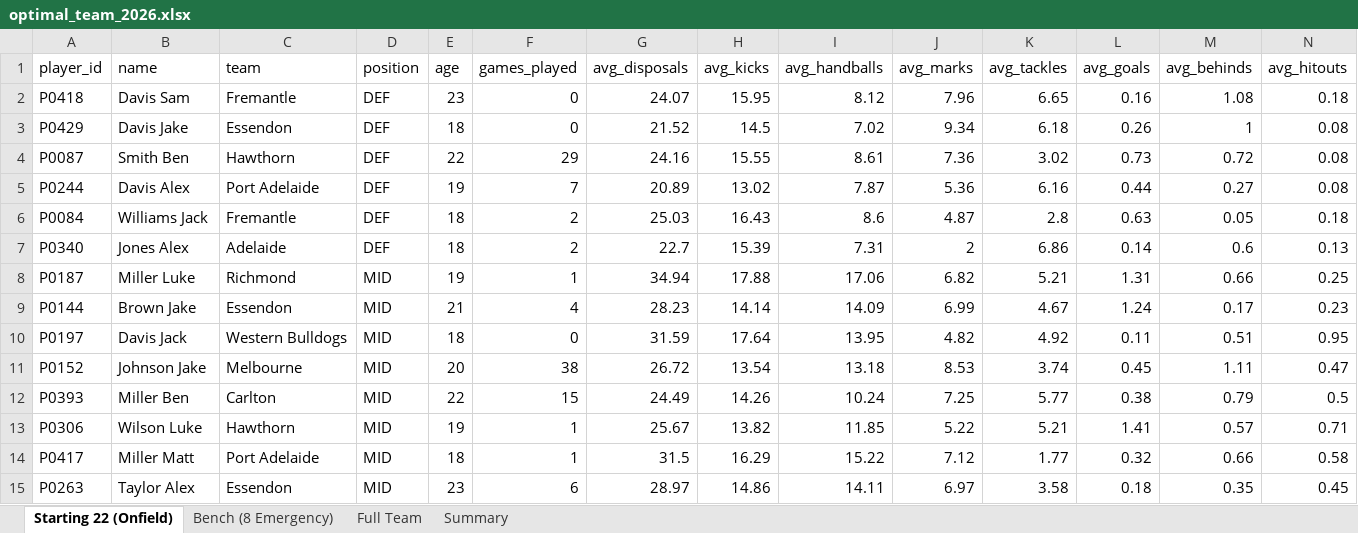
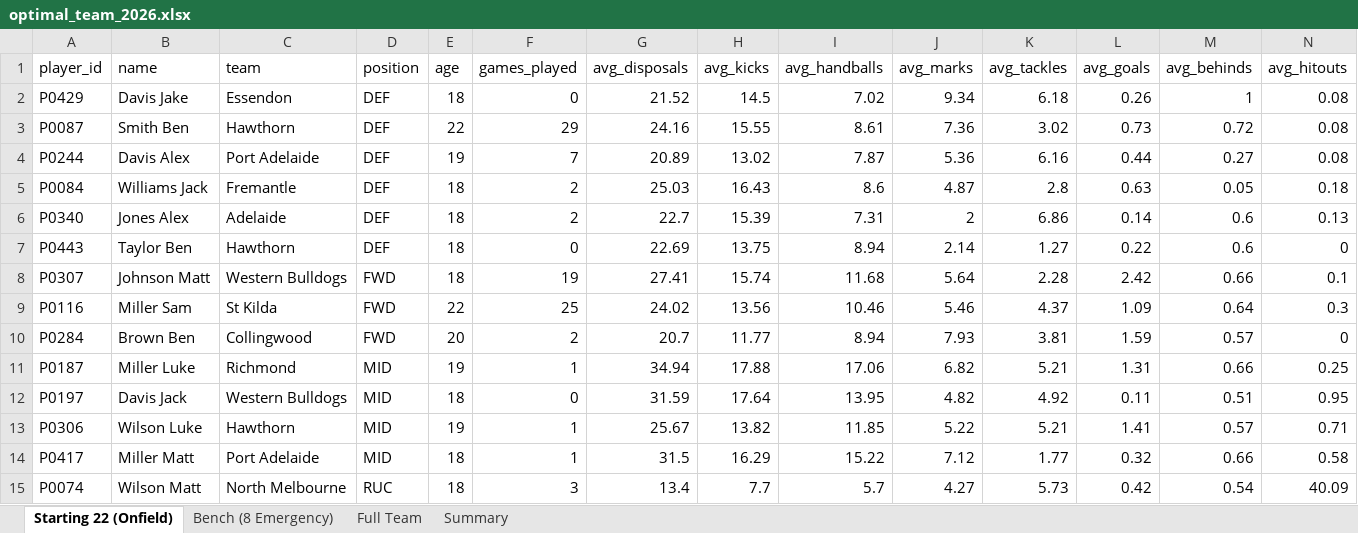
Before and after one commit to KingSoft69/Supercoach2026V2, an Excel workbook: optimal_team_2026.xlsx, sheet Starting 22 (Onfield), drawn as a sheet; only a part is shown; values as stored, in another font and other column widths than the file's, no borders; removed rows and columns are numbered as before the commit, all else as after; rows hold the shown columns only; the diff names each change by its address in the sheet, - before the commit and + after, or states it on an @@ line.

```diff
--- a/optimal_team_2026.xlsx (sheet Starting 22 (Onfield))
+++ b/optimal_team_2026.xlsx (sheet Starting 22 (Onfield))
-row 2: P0418 | Davis Sam | Fremantle | DEF | 23 | 0 | 24.07 | 15.95 | 8.12 | 7.96 | 6.65 | 0.16 | 1.08 | 0.18
+row 7: P0443 | Taylor Ben | Hawthorn | DEF | 18 | 0 | 22.69 | 13.75 | 8.94 | 2.14 | 1.27 | 0.22 | 0.6 | 0
+row 8: P0307 | Johnson Matt | Western Bulldogs | FWD | 18 | 19 | 27.41 | 15.74 | 11.68 | 5.64 | 2.28 | 2.42 | 0.66 | 0.1
+row 9: P0116 | Miller Sam | St Kilda | FWD | 22 | 25 | 24.02 | 13.56 | 10.46 | 5.46 | 4.37 | 1.09 | 0.64 | 0.3
+row 10: P0284 | Brown Ben | Collingwood | FWD | 20 | 2 | 20.7 | 11.77 | 8.94 | 7.93 | 3.81 | 1.59 | 0.57 | 0
-row 9: P0144 | Brown Jake | Essendon | MID | 21 | 4 | 28.23 | 14.14 | 14.09 | 6.99 | 4.67 | 1.24 | 0.17 | 0.23
-row 11: P0152 | Johnson Jake | Melbourne | MID | 20 | 38 | 26.72 | 13.54 | 13.18 | 8.53 | 3.74 | 0.45 | 1.11 | 0.47
-row 12: P0393 | Miller Ben | Carlton | MID | 22 | 15 | 24.49 | 14.26 | 10.24 | 7.25 | 5.77 | 0.38 | 0.79 | 0.5
-row 15: P0263 | Taylor Alex | Essendon | MID | 23 | 6 | 28.97 | 14.86 | 14.11 | 6.97 | 3.58 | 0.18 | 0.35 | 0.45
+row 15: P0074 | Wilson Matt | North Melbourne | RUC | 18 | 3 | 13.4 | 7.7 | 5.7 | 4.27 | 5.73 | 0.42 | 0.54 | 40.09
```
Also changed, not shown: sheet Full Team, sheet Bench (8 Emergency), sheet Summary, 3 other files.
